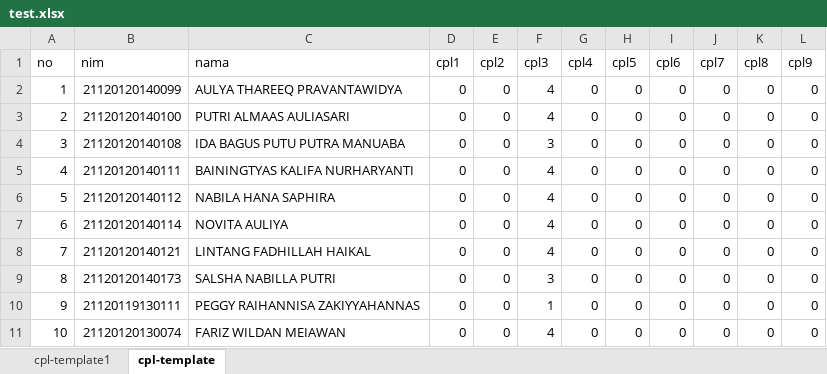
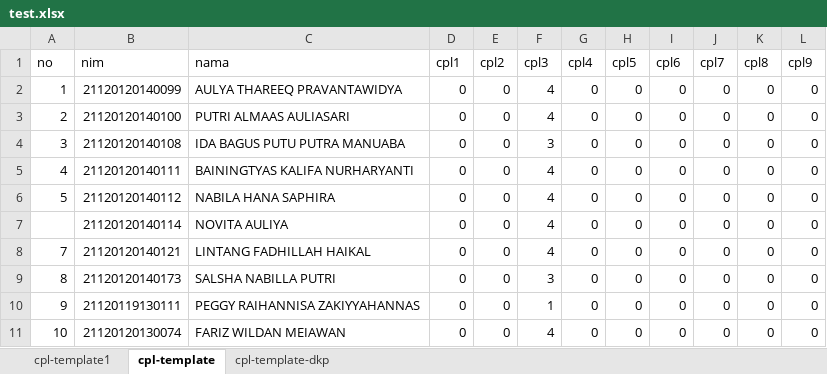
Before and after one commit to hafizhzikry24/SPCPLCPMK, an Excel workbook: public/DataMatkul/test.xlsx, sheet cpl-template, drawn as a sheet; only a part is shown; values as stored, in another font and other column widths than the file's, no borders; the diff names each change by its address in the sheet, - before the commit and + after, or states it on an @@ line.

```diff
--- a/public/DataMatkul/test.xlsx (sheet cpl-template)
+++ b/public/DataMatkul/test.xlsx (sheet cpl-template)
+sheet tab: cpl-template-dkp
-A7 (no): 6
+A7 (no): (empty)
```
Also changed, not shown: 9 other files.
